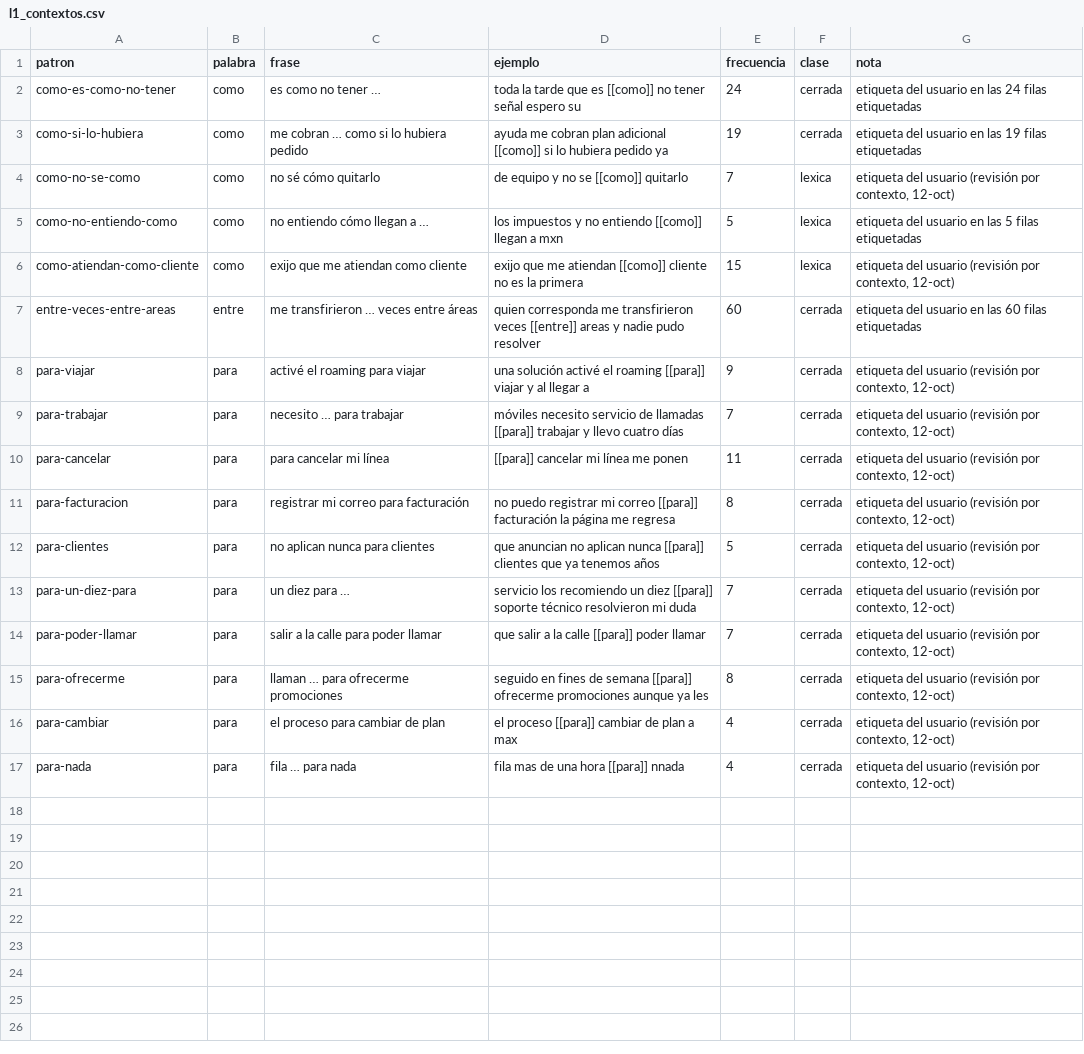
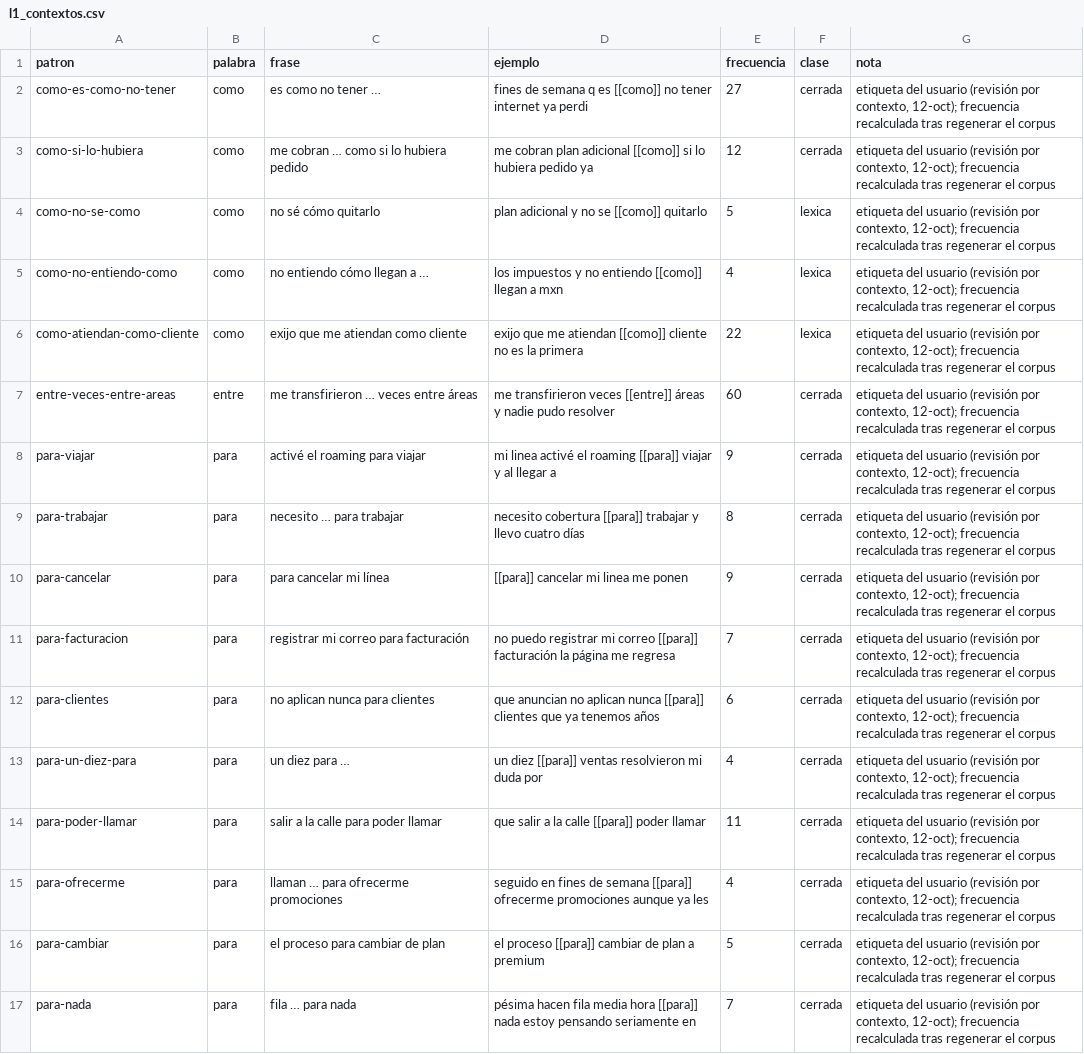
Before and after one commit to DavettoMX/autoatend, a CSV file: docs/reports/l1_contextos.csv, drawn as a sheet; the diff names each change by its address in the sheet, - before the commit and + after, or states it on an @@ line.

```diff
--- a/docs/reports/l1_contextos.csv
+++ b/docs/reports/l1_contextos.csv
-D2 (ejemplo): toda la tarde que es [[como]] no tener señal espero su
+D2 (ejemplo): fines de semana q es [[como]] no tener internet ya perdi
-E2 (frecuencia): 24
+E2 (frecuencia): 27
-G2 (nota): …del usuario en las 24 filas etiquetadas
+G2 (nota): …del usuario (revisión por contexto, 12-oct); frecuencia recalculada tras regenerar el corpus
-D3 (ejemplo): ayuda me cobran…
+D3 (ejemplo): me cobran…
-E3 (frecuencia): 19
+E3 (frecuencia): 12
-G3 (nota): …del usuario en las 19 filas etiquetadas
+G3 (nota): …del usuario (revisión por contexto, 12-oct); frecuencia recalculada tras regenerar el corpus
-D4 (ejemplo): de equipo y no se [[como]] quitarlo
+D4 (ejemplo): plan adicional y no se [[como]] quitarlo
-E4 (frecuencia): 7
+E4 (frecuencia): 5
-G4 (nota): …por contexto, 12-oct)
+G4 (nota): …por contexto, 12-oct); frecuencia recalculada tras regenerar el corpus
-E5 (frecuencia): 5
+E5 (frecuencia): 4
-G5 (nota): …del usuario en las 5 filas etiquetadas
+G5 (nota): …del usuario (revisión por contexto, 12-oct); frecuencia recalculada tras regenerar el corpus
-E6 (frecuencia): 15
+E6 (frecuencia): 22
-G6 (nota): …por contexto, 12-oct)
+G6 (nota): …por contexto, 12-oct); frecuencia recalculada tras regenerar el corpus
-D7 (ejemplo): quien corresponda me transfirieron veces [[entre]] areas y nadie…
+D7 (ejemplo): me transfirieron veces [[entre]] áreas y nadie…
-G7 (nota): …del usuario en las 60 filas etiquetadas
+G7 (nota): …del usuario (revisión por contexto, 12-oct); frecuencia recalculada tras regenerar el corpus
-D8 (ejemplo): una solución activé el…
+D8 (ejemplo): mi linea activé el…
-G8:G17 (nota): …por contexto, 12-oct)
+G8:G17 (nota): …por contexto, 12-oct); frecuencia recalculada tras regenerar el corpus
-D9 (ejemplo): móviles necesito servicio de llamadas [[para]] trabajar…
+D9 (ejemplo): necesito cobertura [[para]] trabajar…
-E9 (frecuencia): 7
+E9 (frecuencia): 8
-D10 (ejemplo): [[para]] cancelar mi línea me ponen
+D10 (ejemplo): [[para]] cancelar mi linea me ponen
-E10 (frecuencia): 11
+E10 (frecuencia): 9
-E11 (frecuencia): 8
+E11 (frecuencia): 7
-E12 (frecuencia): 5
+E12 (frecuencia): 6
-D13 (ejemplo): servicio los recomiendo un diez [[para]] soporte técnico resolvieron mi duda
+D13 (ejemplo): un diez [[para]] ventas resolvieron mi duda por
-E13 (frecuencia): 7
+E13 (frecuencia): 4
-E14 (frecuencia): 7
+E14 (frecuencia): 11
-E15 (frecuencia): 8
+E15 (frecuencia): 4
-D16 (ejemplo): el proceso [[para]] cambiar de plan a max
+D16 (ejemplo): el proceso [[para]] cambiar de plan a premium
-E16 (frecuencia): 4
+E16 (frecuencia): 5
-D17 (ejemplo): fila mas de una hora [[para]] nnada
+D17 (ejemplo): pésima hacen fila media hora [[para]] nada estoy pensando seriamente en
-E17 (frecuencia): 4
+E17 (frecuencia): 7
```
Also changed, not shown: docs/reports/l1_borrador.csv, docs/reports/l1_muestra_200.csv, 3 other files.
